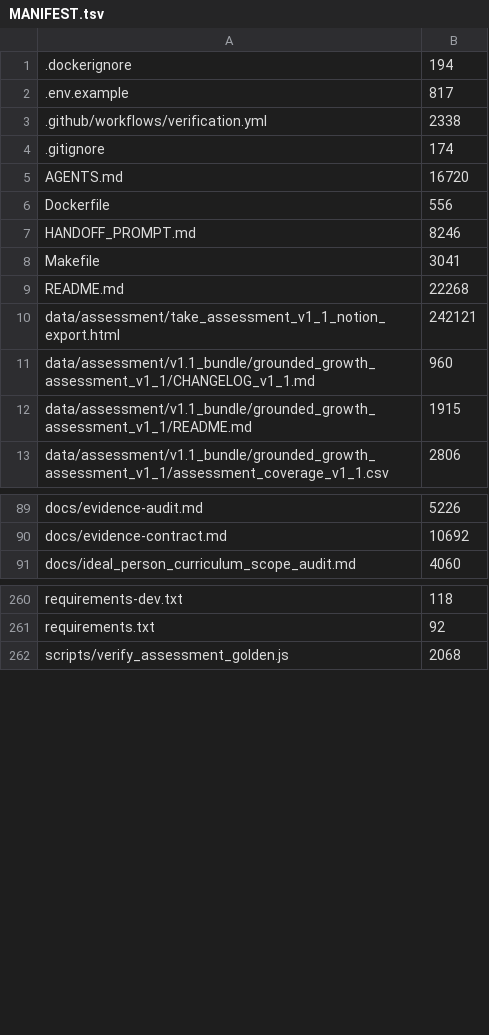
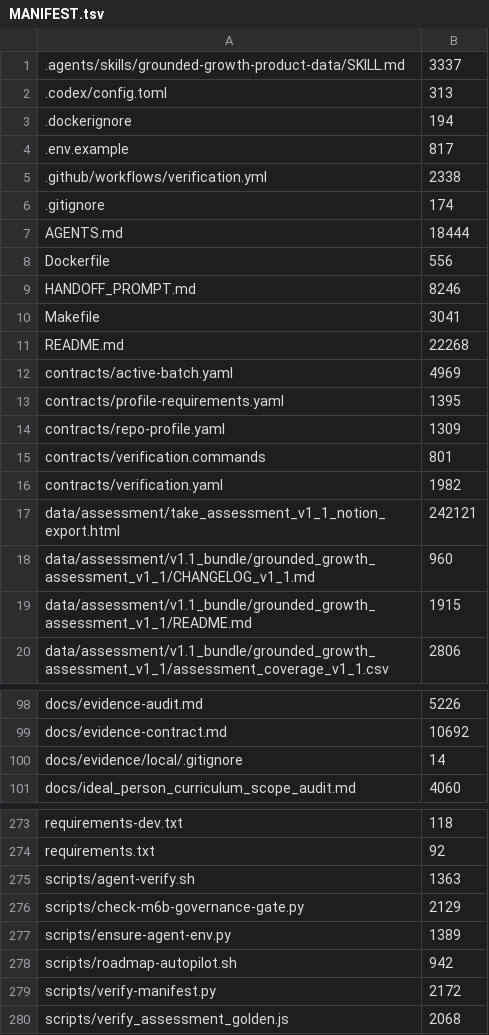
Before and after one commit to kpbianco/gitg-self-host, a TSV file: MANIFEST.tsv, drawn as a sheet; only a part is shown, gaps mark what is left out; the diff covers the shown part only.

Commit message:
Add governed Grounded Growth roadmap autopilot (#17)
* Add governed Grounded Growth roadmap autopilot

* Fix autopilot setup script formatting

```diff
--- a/MANIFEST.tsv
+++ b/MANIFEST.tsv
@@ -1 +1,3 @@
+.agents/skills/grounded-growth-product-data/SKILL.md	3337
+.codex/config.toml	313
 .dockerignore	194
@@ -4,3 +6,3 @@
 .gitignore	174
-AGENTS.md	16720
+AGENTS.md	18444
 Dockerfile	556
@@ -9,2 +11,7 @@ Makefile	3041
 README.md	22268
+contracts/active-batch.yaml	4969
+contracts/profile-requirements.yaml	1395
+contracts/repo-profile.yaml	1309
+contracts/verification.commands	801
+contracts/verification.yaml	1982
 data/assessment/take_assessment_v1_1_notion_export.html	242121
@@ -90,2 +99,3 @@ docs/evidence-audit.md	5226
 docs/evidence-contract.md	10692
+docs/evidence/local/.gitignore	14
 docs/ideal_person_curriculum_scope_audit.md	4060
@@ -261,2 +274,7 @@ requirements-dev.txt	118
 requirements.txt	92
+scripts/agent-verify.sh	1363
+scripts/check-m6b-governance-gate.py	2129
+scripts/ensure-agent-env.py	1389
+scripts/roadmap-autopilot.sh	942
+scripts/verify-manifest.py	2172
 scripts/verify_assessment_golden.js	2068
```
Also changed, not shown: 5 added rows elsewhere in this file, 19 other files.
